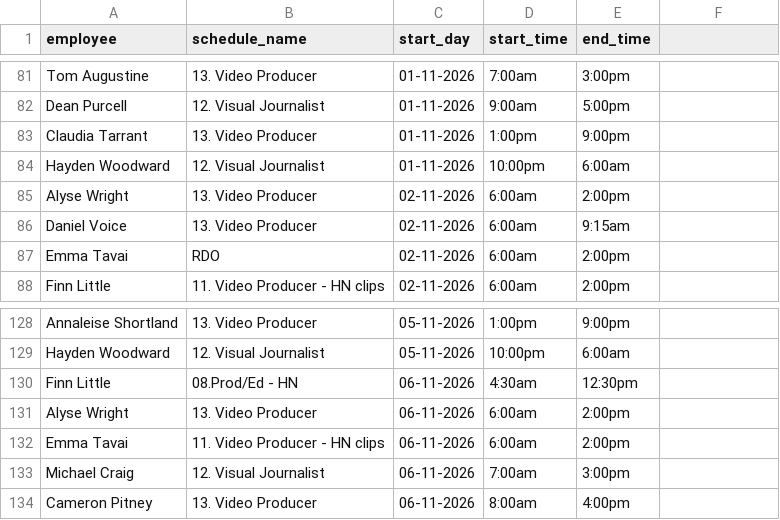
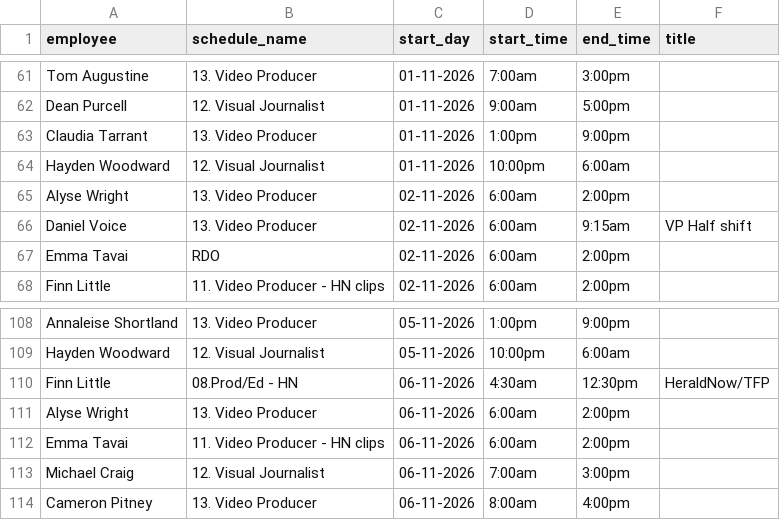
Before and after one commit to NZME/visuals-scheduler, a CSV file: humanity_shifts.csv, drawn as a sheet; only a part is shown, gaps mark what is left out; the diff covers the shown part only.

Commit message:
Update shifts 2026-10-27 01:39

```diff
--- a/humanity_shifts.csv
+++ b/humanity_shifts.csv
@@ -1 +1 @@
-"employee","schedule_name","start_day","start_time","end_time"
+"employee","schedule_name","start_day","start_time","end_time","title"
@@ -86 +66 @@
-"Daniel Voice","13. Video Producer","02-11-2026","6:00am","9:15am"
+"Daniel Voice","13. Video Producer","02-11-2026","6:00am","9:15am","VP Half shift"
@@ -130 +110 @@
-"Finn Little","08.Prod/Ed - HN","06-11-2026","4:30am","12:30pm"
+"Finn Little","08.Prod/Ed - HN","06-11-2026","4:30am","12:30pm","HeraldNow/TFP"
```
Also changed, not shown: 1 added row, 20 removed rows and 10 edited cells elsewhere in this file.
